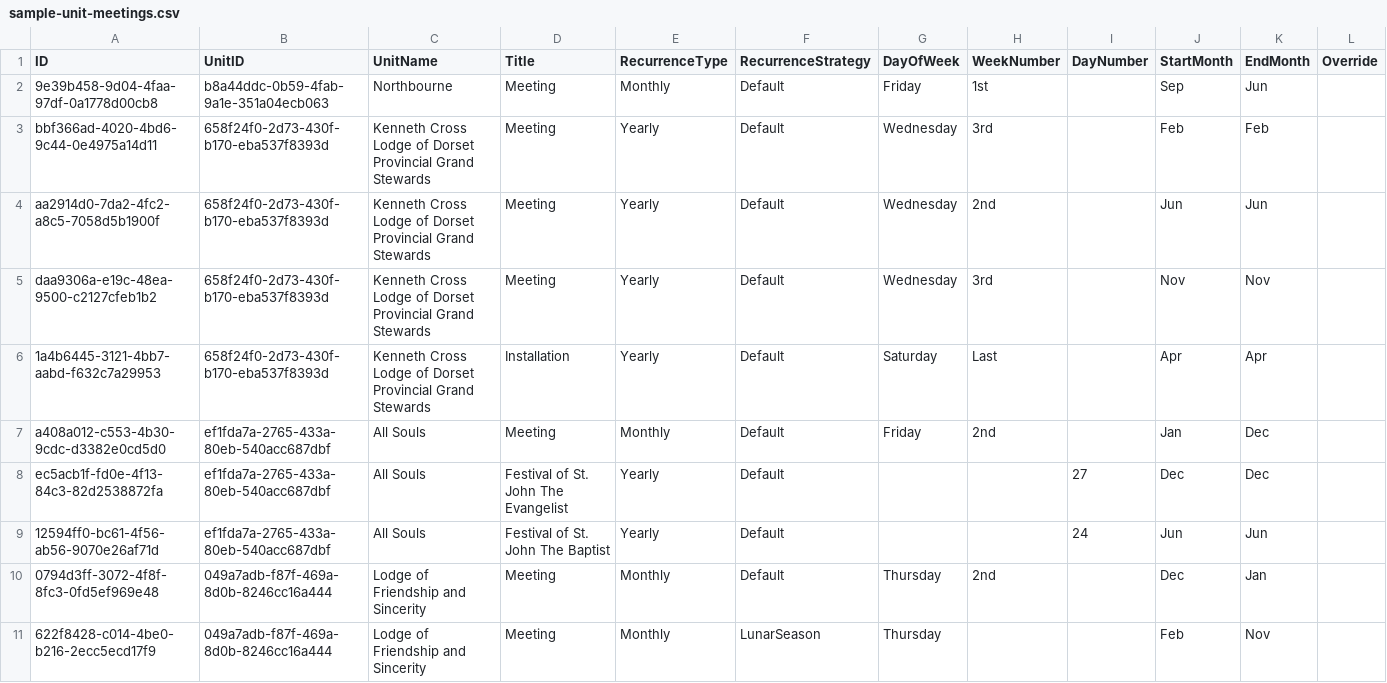
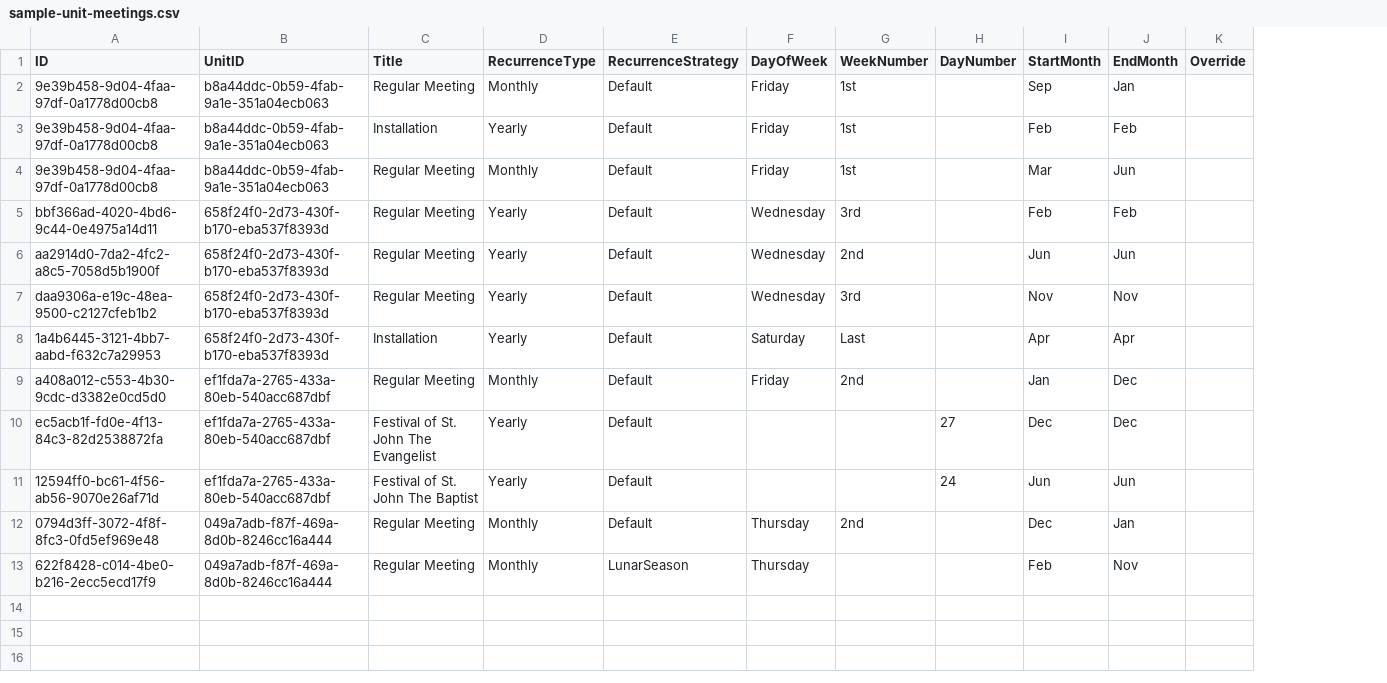
Before and after one commit to webpurity-dev/masonic-calendar, a CSV file: data/sample-unit-meetings.csv, drawn as a sheet; removed rows and columns are numbered as before the commit, all else as after; the diff names each change by its address in the sheet, - before the commit and + after, or states it on an @@ line.

Commit message:
Added meeting calendar

```diff
--- a/data/sample-unit-meetings.csv
+++ b/data/sample-unit-meetings.csv
-column C (UnitName), rows 2-11: Northbourne | Kenneth Cross Lodge of Dorset Provincial Grand Stewards | Kenneth Cross Lodge of Dorset Provincial Grand Stewards | Kenneth Cross Lodge of Dorset Provincial Grand Stewards | Kenneth Cross Lodge of Dorset Provincial Grand Stewards | All Souls | All Souls | All Souls | Lodge of Friendship and Sincerity | Lodge of Friendship and Sincerity
-C2 (Title): Meeting
+C2 (Title): Regular Meeting
-J2 (EndMonth): Jun
+J2 (EndMonth): Jan
+row 3: 9e39b458-9d04-4faa-97df-0a1778d00cb8 | b8a44ddc-0b59-4fab-9a1e-351a04ecb063 | Installation | Yearly | Default | Friday | 1st |  | Feb | Feb
+row 4: 9e39b458-9d04-4faa-97df-0a1778d00cb8 | b8a44ddc-0b59-4fab-9a1e-351a04ecb063 | Regular Meeting | Monthly | Default | Friday | 1st |  | Mar | Jun
-C5:C7 (Title): Meeting
+C5:C7 (Title): Regular Meeting
-C9 (Title): Meeting
+C9 (Title): Regular Meeting
-C12:C13 (Title): Meeting
+C12:C13 (Title): Regular Meeting
```
Also changed, not shown: 8 other files.
